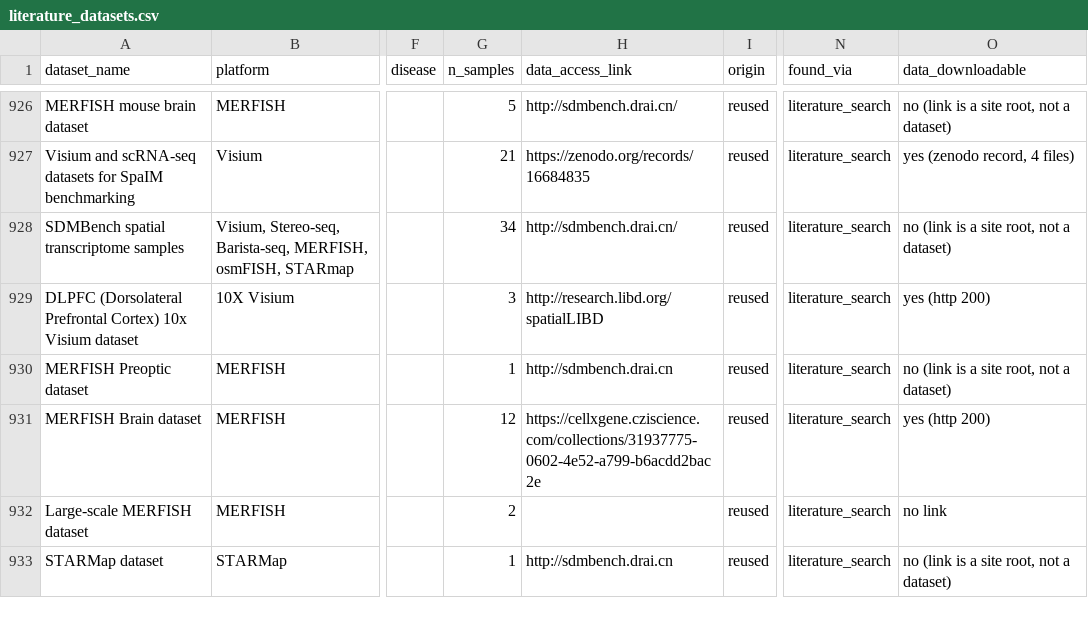
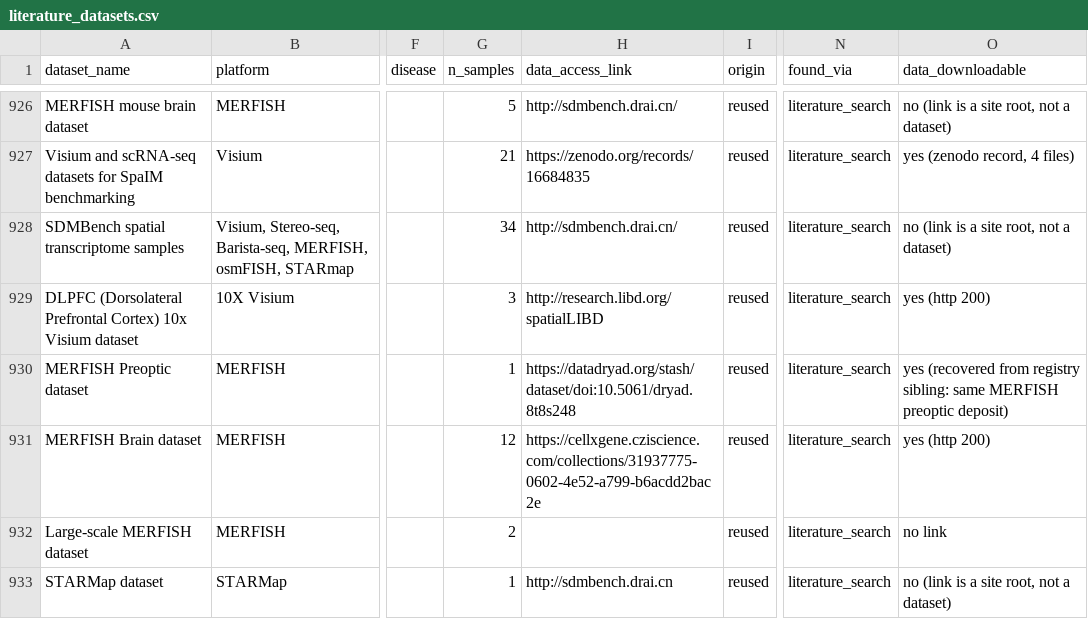
Before and after one commit to aopisco/somics, a CSV file: data/literature_datasets.csv, drawn as a sheet; only a part is shown, gaps mark what is left out; the diff covers the shown part only; the diff names each change by its address in the sheet, - before the commit and + after, or states it on an @@ line.

```diff
--- a/data/literature_datasets.csv
+++ b/data/literature_datasets.csv
-H930 (data_access_link): http://sdmbench.drai.cn
+H930 (data_access_link): https://datadryad.org/stash/dataset/doi:10.5061/dryad.8t8s248
-O930 (data_downloadable): no (link is a site root, not a dataset)
+O930 (data_downloadable): yes (recovered from registry sibling: same MERFISH preoptic deposit)
```
Also changed, not shown: 10 edited cells elsewhere in this file.
